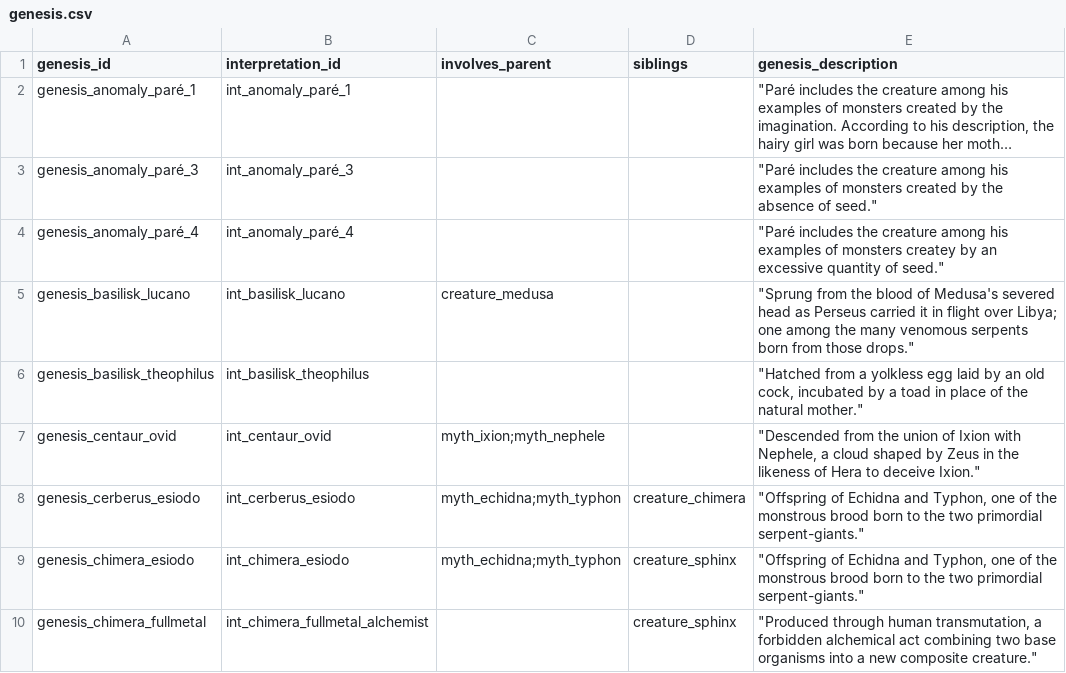
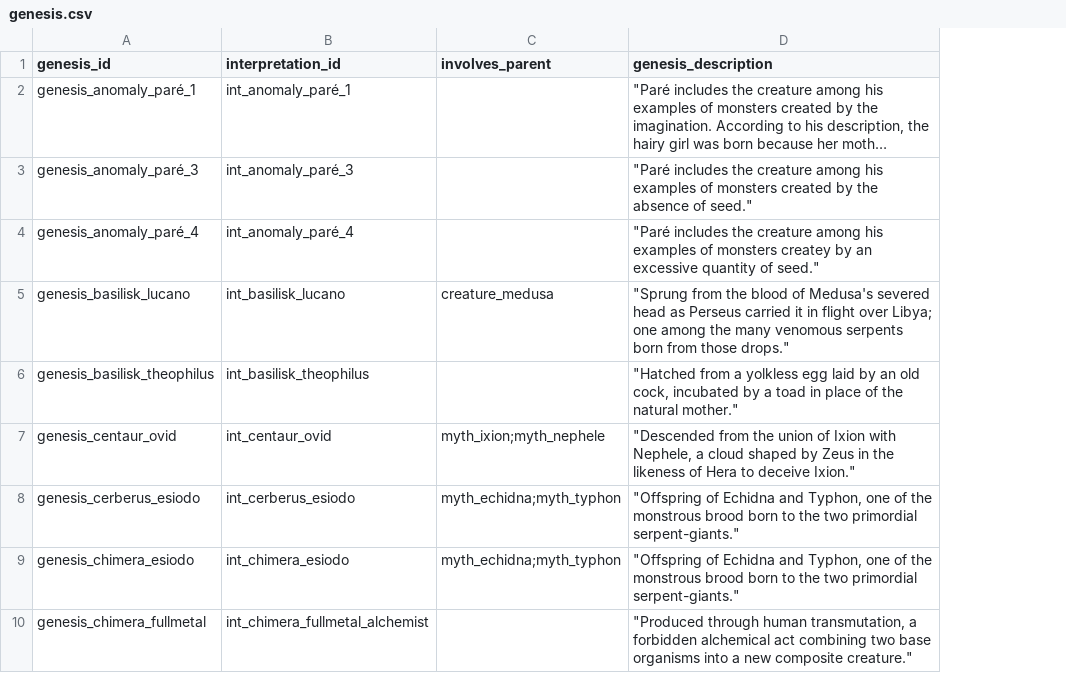
Before and after one commit to hexWitches/beast, a CSV file: graph/data/genesis.csv, drawn as a sheet; only a part is shown; long unchanged cells end in …; the diff names each change by its address in the sheet, - before the commit and + after, or states it on an @@ line.

```diff
--- a/graph/data/genesis.csv
+++ b/graph/data/genesis.csv
-column D (siblings), rows 8-10: creature_chimera | creature_sphinx | creature_sphinx
```
Also changed, not shown: graph/data/creatures.csv, 4 other files.
